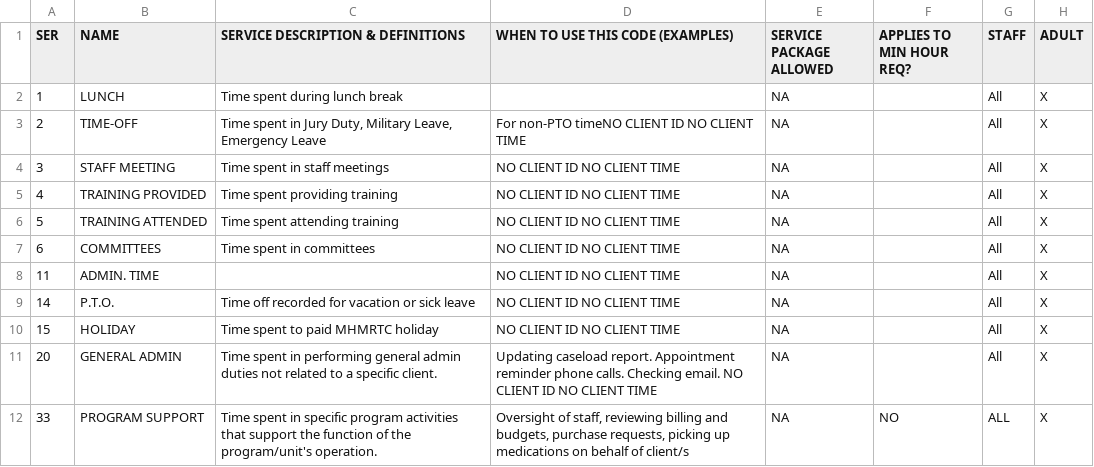
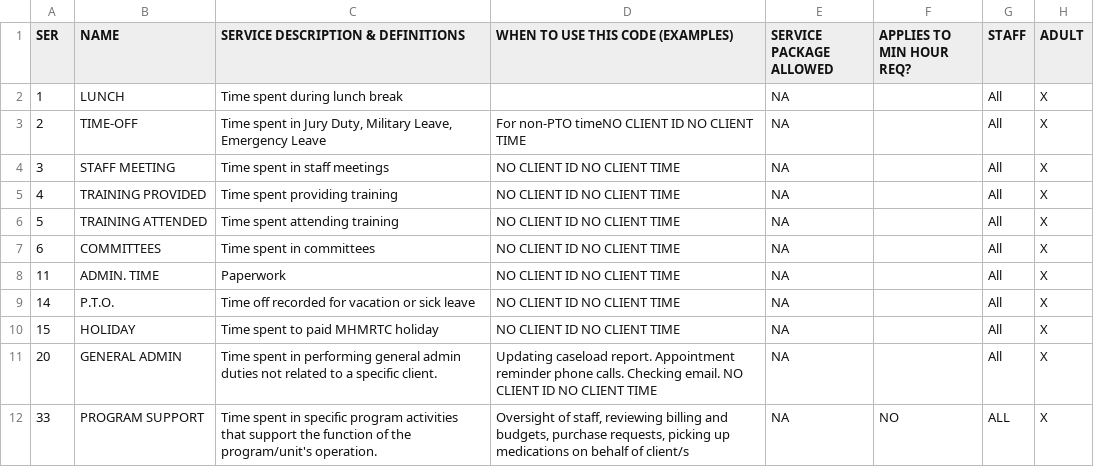
Before and after one commit to Ladvien/PATH-Bot, a CSV file: SAL_CODEs_v1.csv, drawn as a sheet; only a part is shown; the diff names each change by its address in the sheet, - before the commit and + after, or states it on an @@ line.

Commit message:
Fixed serviceDetailsView.

```diff
--- a/SAL_CODEs_v1.csv
+++ b/SAL_CODEs_v1.csv
-C8: (empty)
+C8: Paperwork
```
Also changed, not shown: 4 other files.
